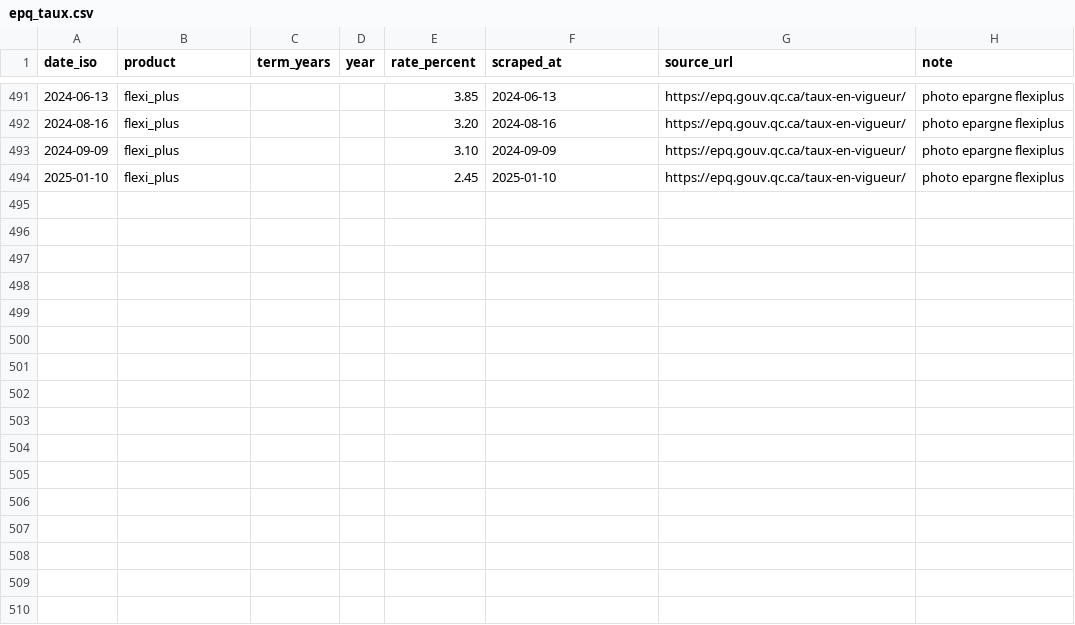
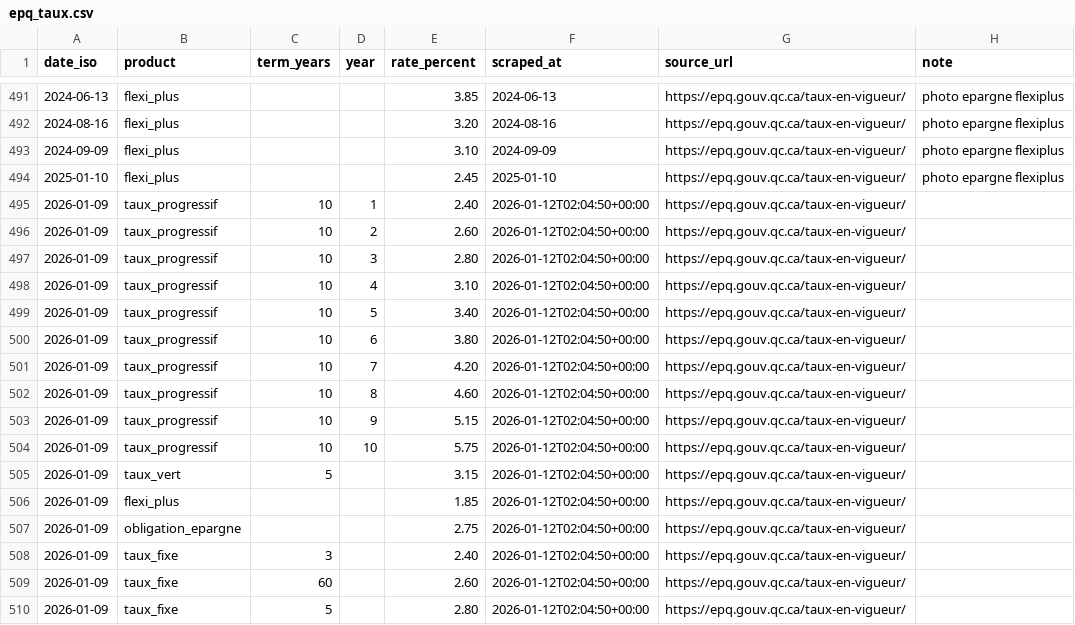
Before and after one commit to GabrielMarie/GabrielMarie, a CSV file: phyton/EPQ_Taux/epq_taux.csv, drawn as a sheet; only a part is shown, gaps mark what is left out; the diff names each change by its address in the sheet, - before the commit and + after, or states it on an @@ line.

```diff
--- a/phyton/EPQ_Taux/epq_taux.csv
+++ b/phyton/EPQ_Taux/epq_taux.csv
+row 495: 2026-01-09 | taux_progressif | 10 | 1 | 2.40 | 2026-01-12T02:04:50+00:00 | https://epq.gouv.qc.ca/taux-en-vigueur/
+row 496: 2026-01-09 | taux_progressif | 10 | 2 | 2.60 | 2026-01-12T02:04:50+00:00 | https://epq.gouv.qc.ca/taux-en-vigueur/
+row 497: 2026-01-09 | taux_progressif | 10 | 3 | 2.80 | 2026-01-12T02:04:50+00:00 | https://epq.gouv.qc.ca/taux-en-vigueur/
+row 498: 2026-01-09 | taux_progressif | 10 | 4 | 3.10 | 2026-01-12T02:04:50+00:00 | https://epq.gouv.qc.ca/taux-en-vigueur/
+row 499: 2026-01-09 | taux_progressif | 10 | 5 | 3.40 | 2026-01-12T02:04:50+00:00 | https://epq.gouv.qc.ca/taux-en-vigueur/
+row 500: 2026-01-09 | taux_progressif | 10 | 6 | 3.80 | 2026-01-12T02:04:50+00:00 | https://epq.gouv.qc.ca/taux-en-vigueur/
+row 501: 2026-01-09 | taux_progressif | 10 | 7 | 4.20 | 2026-01-12T02:04:50+00:00 | https://epq.gouv.qc.ca/taux-en-vigueur/
+row 502: 2026-01-09 | taux_progressif | 10 | 8 | 4.60 | 2026-01-12T02:04:50+00:00 | https://epq.gouv.qc.ca/taux-en-vigueur/
+row 503: 2026-01-09 | taux_progressif | 10 | 9 | 5.15 | 2026-01-12T02:04:50+00:00 | https://epq.gouv.qc.ca/taux-en-vigueur/
+row 504: 2026-01-09 | taux_progressif | 10 | 10 | 5.75 | 2026-01-12T02:04:50+00:00 | https://epq.gouv.qc.ca/taux-en-vigueur/
+row 505: 2026-01-09 | taux_vert | 5 |  | 3.15 | 2026-01-12T02:04:50+00:00 | https://epq.gouv.qc.ca/taux-en-vigueur/
+row 506: 2026-01-09 | flexi_plus |  |  | 1.85 | 2026-01-12T02:04:50+00:00 | https://epq.gouv.qc.ca/taux-en-vigueur/
+row 507: 2026-01-09 | obligation_epargne |  |  | 2.75 | 2026-01-12T02:04:50+00:00 | https://epq.gouv.qc.ca/taux-en-vigueur/
+row 508: 2026-01-09 | taux_fixe | 3 |  | 2.40 | 2026-01-12T02:04:50+00:00 | https://epq.gouv.qc.ca/taux-en-vigueur/
+row 509: 2026-01-09 | taux_fixe | 60 |  | 2.60 | 2026-01-12T02:04:50+00:00 | https://epq.gouv.qc.ca/taux-en-vigueur/
+row 510: 2026-01-09 | taux_fixe | 5 |  | 2.80 | 2026-01-12T02:04:50+00:00 | https://epq.gouv.qc.ca/taux-en-vigueur/
```
